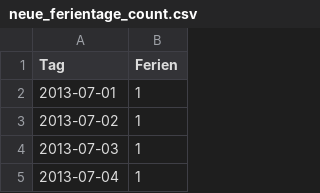
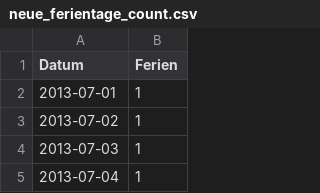
Before and after one commit to MarleneSteinbach/team2-B-ckerei, a CSV file: 0_DataPreparation/neue_ferientage_count.csv, drawn as a sheet; only a part is shown.

Commit message:
korrektur der Variablen von Tag zu Datum

```diff
--- a/0_DataPreparation/neue_ferientage_count.csv
+++ b/0_DataPreparation/neue_ferientage_count.csv
@@ -1,2 +1,2 @@
-"Tag","Ferien"
+"Datum","Ferien"
 2013-07-01,1
```
Also changed, not shown: 2 other files.
